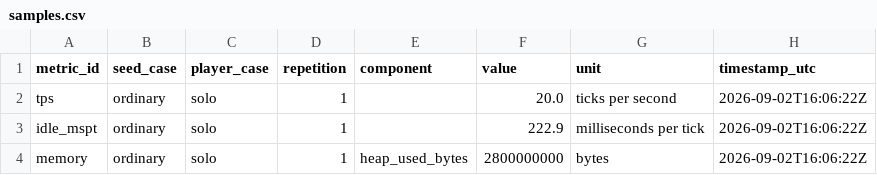
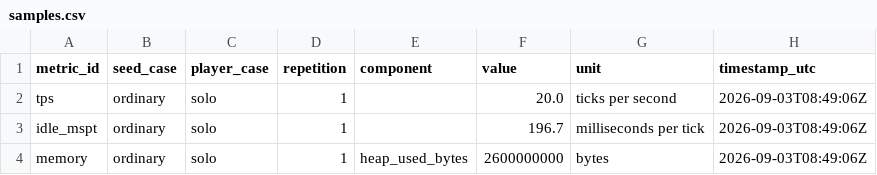
Before and after one commit to copeugne/mcpack, a CSV file: evidence/item-5/pilots/raw/accepted/samples.csv, drawn as a sheet.

```diff
--- a/evidence/item-5/pilots/raw/accepted/samples.csv
+++ b/evidence/item-5/pilots/raw/accepted/samples.csv
@@ -1,4 +1,4 @@
 metric_id,seed_case,player_case,repetition,component,value,unit,timestamp_utc
-tps,ordinary,solo,1,,20.0,ticks per second,2026-09-02T16:06:22Z
-idle_mspt,ordinary,solo,1,,222.9,milliseconds per tick,2026-09-02T16:06:22Z
-memory,ordinary,solo,1,heap_used_bytes,2800000000,bytes,2026-09-02T16:06:22Z
+tps,ordinary,solo,1,,20.0,ticks per second,2026-09-03T08:49:06Z
+idle_mspt,ordinary,solo,1,,196.7,milliseconds per tick,2026-09-03T08:49:06Z
+memory,ordinary,solo,1,heap_used_bytes,2600000000,bytes,2026-09-03T08:49:06Z
```
Also changed, not shown: 9 other files.
